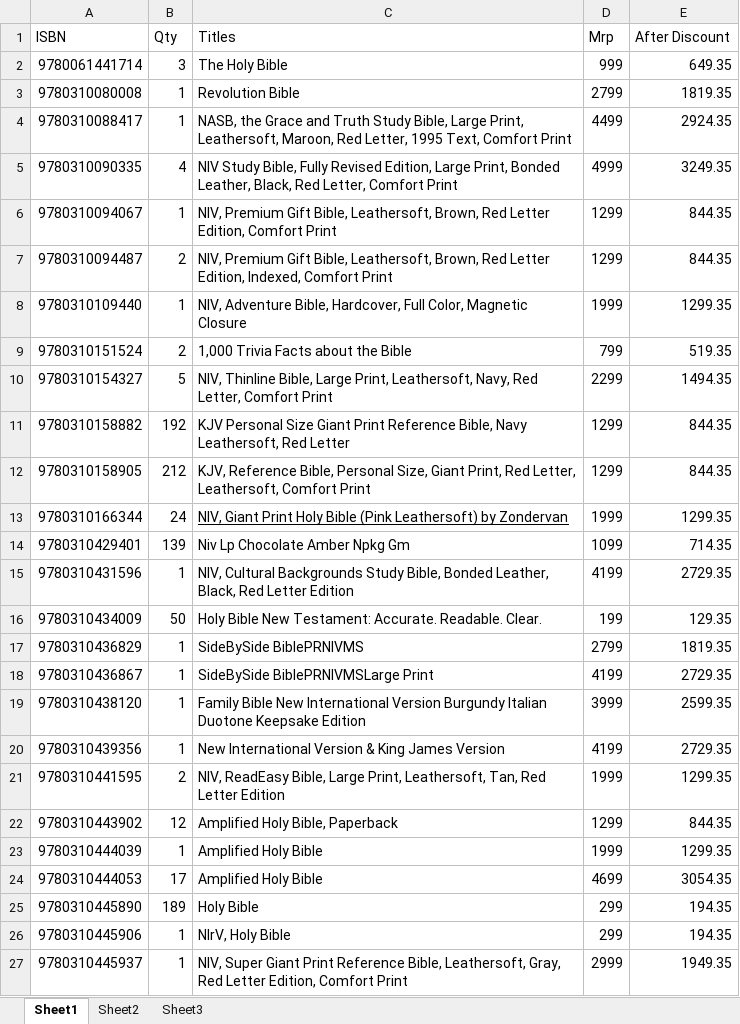
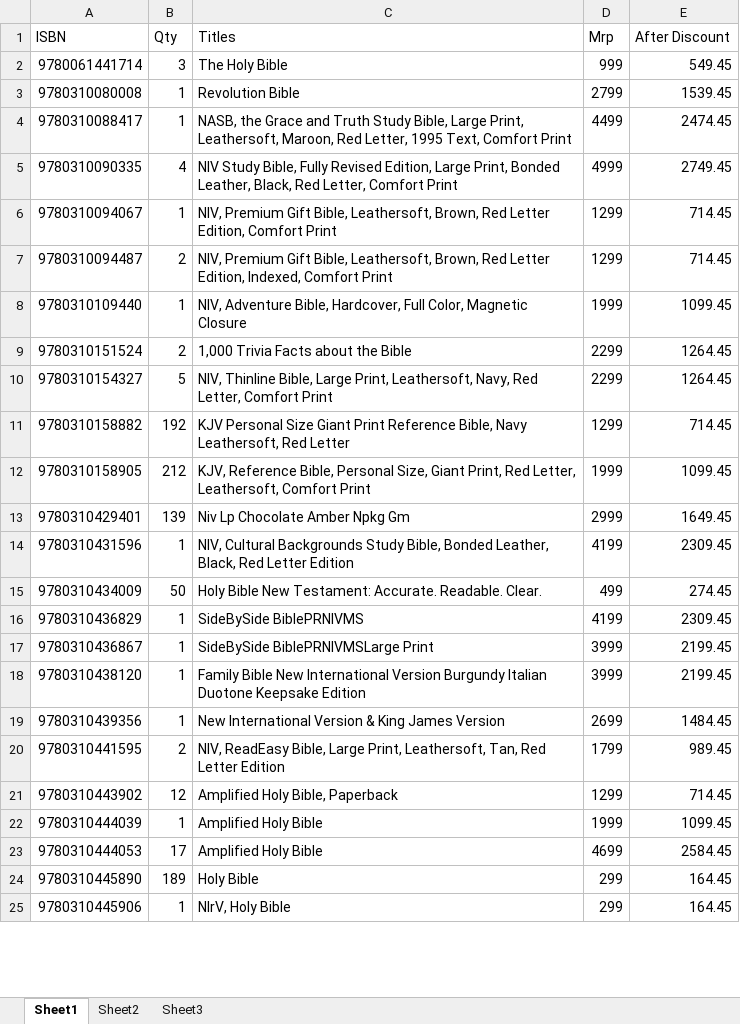
Before and after one commit to benedictceroa-creator/asha-books-wholesale, an Excel workbook: Mrp.xlsx, sheet Sheet1, drawn as a sheet; only a part is shown; values as stored, in another font and other column widths than the file's, no borders; removed rows and columns are numbered as before the commit, all else as after; the diff covers the shown part only; the diff names each change by its address in the sheet, - before the commit and + after, or states it on an @@ line.

```diff
--- a/Mrp.xlsx (sheet Sheet1)
+++ b/Mrp.xlsx (sheet Sheet1)
-E2 (After Discount): 649.35
+E2 (After Discount): 549.45
-E3 (After Discount): 1819.35
+E3 (After Discount): 1539.45
-E4 (After Discount): 2924.35
+E4 (After Discount): 2474.45
-E5 (After Discount): 3249.35
+E5 (After Discount): 2749.45
-E6:E7 (After Discount): 844.35
+E6:E7 (After Discount): 714.45
-E8 (After Discount): 1299.35
+E8 (After Discount): 1099.45
-D9 (Mrp): 799
+D9 (Mrp): 2299
-E9 (After Discount): 519.35
+E9 (After Discount): 1264.45
-E10 (After Discount): 1494.35
+E10 (After Discount): 1264.45
-E11 (After Discount): 844.35
+E11 (After Discount): 714.45
-D12 (Mrp): 1299
+D12 (Mrp): 1999
-E12 (After Discount): 844.35
+E12 (After Discount): 1099.45
-row 13: 9780310166344 | 24 | NIV, Giant Print Holy Bible (Pink Leathersoft) by Zondervan | 1999 | 1299.35
-D13 (Mrp): 1099
+D13 (Mrp): 2999
-E13 (After Discount): 714.35
+E13 (After Discount): 1649.45
-E14 (After Discount): 2729.35
+E14 (After Discount): 2309.45
-D15 (Mrp): 199
+D15 (Mrp): 499
-E15 (After Discount): 129.35
+E15 (After Discount): 274.45
-D16 (Mrp): 2799
+D16 (Mrp): 4199
-E16 (After Discount): 1819.35
+E16 (After Discount): 2309.45
-D17 (Mrp): 4199
+D17 (Mrp): 3999
-E17 (After Discount): 2729.35
+E17 (After Discount): 2199.45
-E18 (After Discount): 2599.35
+E18 (After Discount): 2199.45
-D19 (Mrp): 4199
+D19 (Mrp): 2699
-E19 (After Discount): 2729.35
+E19 (After Discount): 1484.45
-D20 (Mrp): 1999
+D20 (Mrp): 1799
-E20 (After Discount): 1299.35
+E20 (After Discount): 989.45
-E21 (After Discount): 844.35
+E21 (After Discount): 714.45
-E22 (After Discount): 1299.35
+E22 (After Discount): 1099.45
-E23 (After Discount): 3054.35
+E23 (After Discount): 2584.45
-E24:E25 (After Discount): 194.35
+E24:E25 (After Discount): 164.45
-row 27: 9780310445937 | 1 | NIV, Super Giant Print Reference Bible, Leathersoft, Gray, Red Letter Edition, Comfort Print | 2999 | 1949.35
```
Also changed, not shown: 127 added rows, 18 removed rows and 570 edited cells elsewhere in this sheet, hidden cells, 16 other files.
